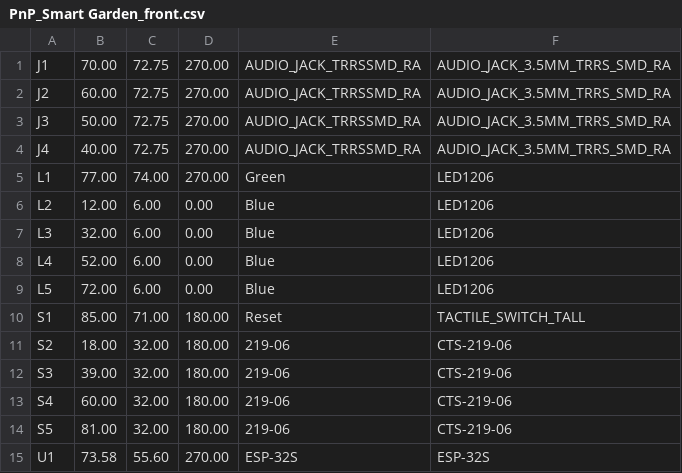
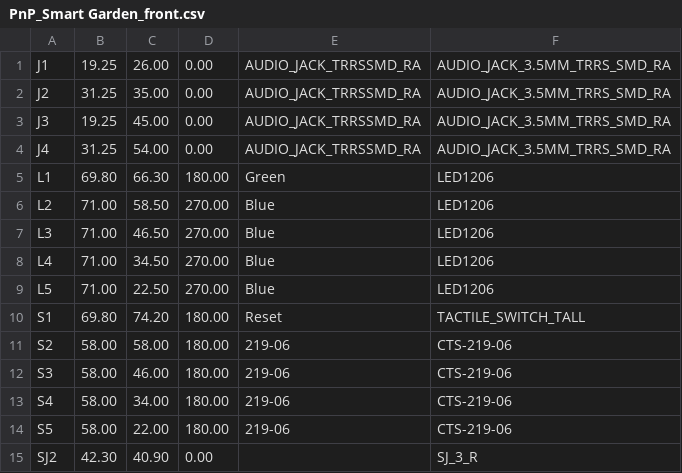
Before and after one commit to JGAguado/Smart_Domotics, a CSV file: Gardening/Smart_Garden/Production/Assembly/PnP_Smart Garden_front.csv, drawn as a sheet.

```diff
--- a/Gardening/Smart_Garden/Production/Assembly/PnP_Smart Garden_front.csv
+++ b/Gardening/Smart_Garden/Production/Assembly/PnP_Smart Garden_front.csv
@@ -1,15 +1,15 @@
-J1, 70.00, 72.75, 270.00, AUDIO_JACK_TRRSSMD_RA, AUDIO_JACK_3.5MM_TRRS_SMD_RA
-J2, 60.00, 72.75, 270.00, AUDIO_JACK_TRRSSMD_RA, AUDIO_JACK_3.5MM_TRRS_SMD_RA
-J3, 50.00, 72.75, 270.00, AUDIO_JACK_TRRSSMD_RA, AUDIO_JACK_3.5MM_TRRS_SMD_RA
-J4, 40.00, 72.75, 270.00, AUDIO_JACK_TRRSSMD_RA, AUDIO_JACK_3.5MM_TRRS_SMD_RA
-L1, 77.00, 74.00, 270.00, Green, LED1206
-L2, 12.00, 6.00, 0.00, Blue, LED1206
-L3, 32.00, 6.00, 0.00, Blue, LED1206
-L4, 52.00, 6.00, 0.00, Blue, LED1206
-L5, 72.00, 6.00, 0.00, Blue, LED1206
-S1, 85.00, 71.00, 180.00, Reset, TACTILE_SWITCH_TALL
-S2, 18.00, 32.00, 180.00, 219-06, CTS-219-06
-S3, 39.00, 32.00, 180.00, 219-06, CTS-219-06
-S4, 60.00, 32.00, 180.00, 219-06, CTS-219-06
-S5, 81.00, 32.00, 180.00, 219-06, CTS-219-06
-U1, 73.58, 55.60, 270.00, ESP-32S, ESP-32S
+J1, 19.25, 26.00, 0.00, AUDIO_JACK_TRRSSMD_RA, AUDIO_JACK_3.5MM_TRRS_SMD_RA
+J2, 31.25, 35.00, 0.00, AUDIO_JACK_TRRSSMD_RA, AUDIO_JACK_3.5MM_TRRS_SMD_RA
+J3, 19.25, 45.00, 0.00, AUDIO_JACK_TRRSSMD_RA, AUDIO_JACK_3.5MM_TRRS_SMD_RA
+J4, 31.25, 54.00, 0.00, AUDIO_JACK_TRRSSMD_RA, AUDIO_JACK_3.5MM_TRRS_SMD_RA
+L1, 69.80, 66.30, 180.00, Green, LED1206
+L2, 71.00, 58.50, 270.00, Blue, LED1206
+L3, 71.00, 46.50, 270.00, Blue, LED1206
+L4, 71.00, 34.50, 270.00, Blue, LED1206
+L5, 71.00, 22.50, 270.00, Blue, LED1206
+S1, 69.80, 74.20, 180.00, Reset, TACTILE_SWITCH_TALL
+S2, 58.00, 58.00, 180.00, 219-06, CTS-219-06
+S3, 58.00, 46.00, 180.00, 219-06, CTS-219-06
+S4, 58.00, 34.00, 180.00, 219-06, CTS-219-06
+S5, 58.00, 22.00, 180.00, 219-06, CTS-219-06
+SJ2, 42.30, 40.90, 0.00, , SJ_3_R
```
Also changed, not shown: Gardening/Smart_Garden/Production/Assembly/BOM_Smart Garden.csv, Gardening/Smart_Garden/Production/Assembly/PnP_Smart Garden_back.csv, 23 other files.
